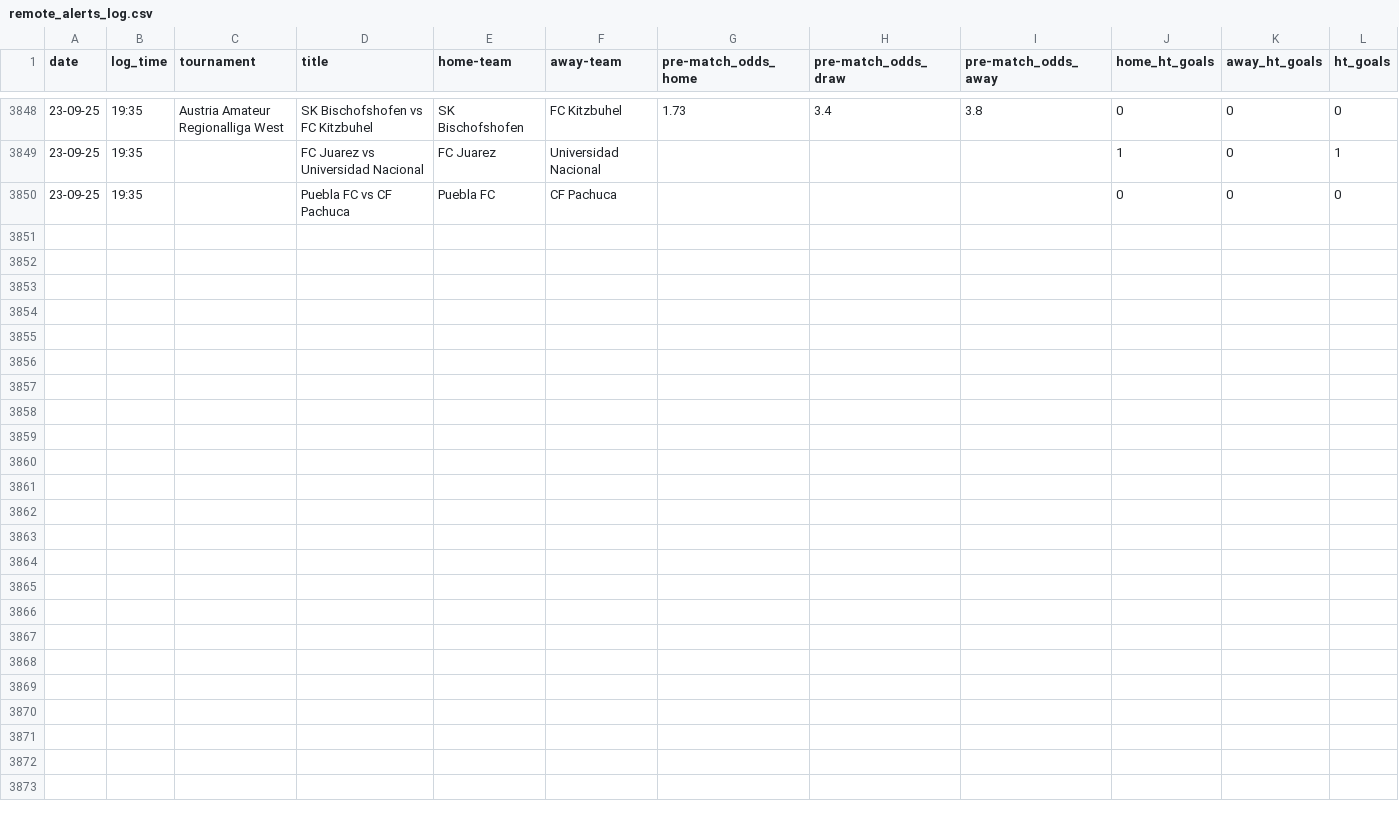
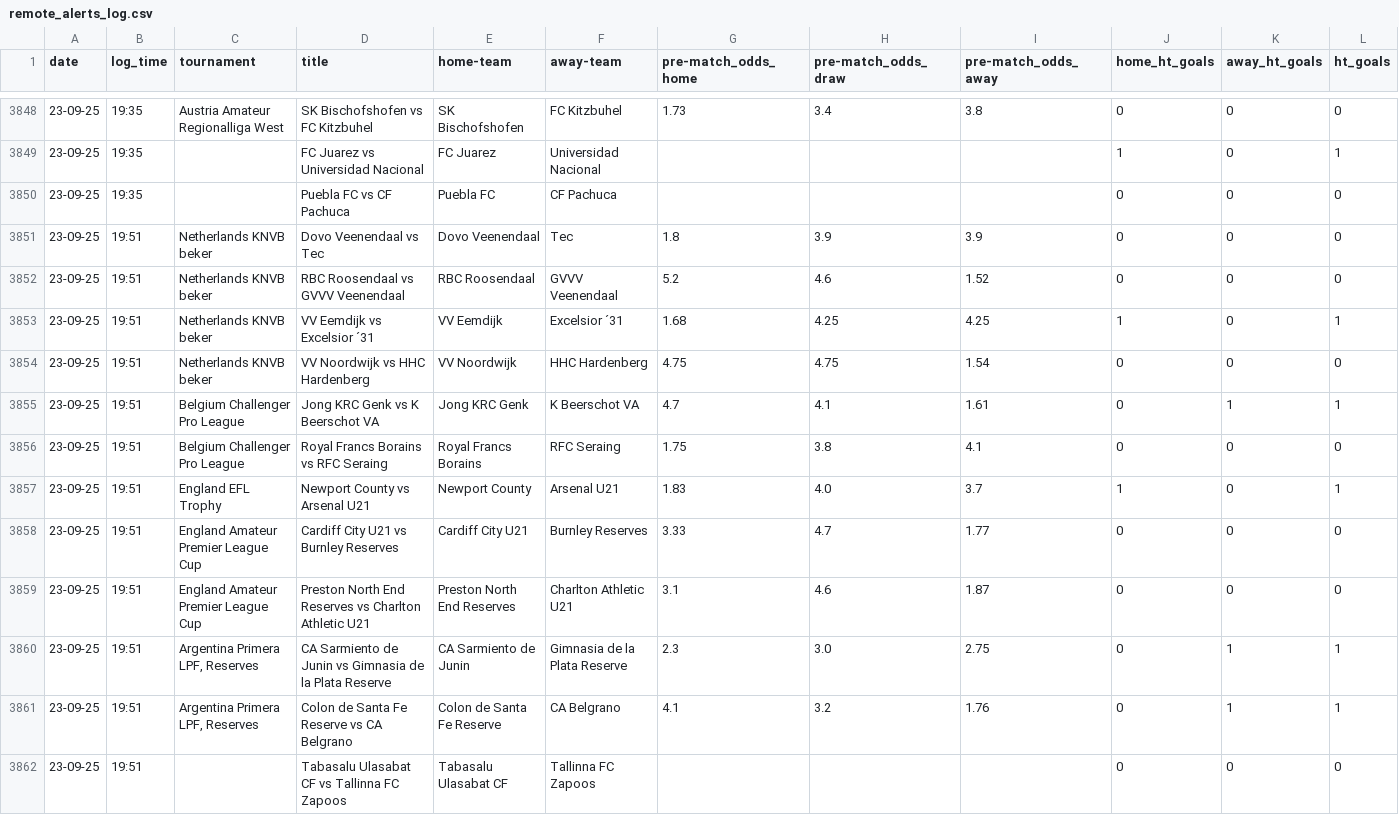
Before and after one commit to tomisile/atom, a CSV file: remote_alerts_log.csv, drawn as a sheet; only a part is shown, gaps mark what is left out.

```diff
--- a/remote_alerts_log.csv
+++ b/remote_alerts_log.csv
@@ -3850 +3850,13 @@ date,log_time,tournament,title,home-team,away-team,pre-match_odds_home,pre-match
 23-09-25,19:35,,Puebla FC vs CF Pachuca,Puebla FC,CF Pachuca,,,,0,0,0
+23-09-25,19:51,Netherlands KNVB beker,Dovo Veenendaal vs Tec,Dovo Veenendaal,Tec,1.8,3.9,3.9,0,0,0
+23-09-25,19:51,Netherlands KNVB beker,RBC Roosendaal vs GVVV Veenendaal,RBC Roosendaal,GVVV Veenendaal,5.2,4.6,1.52,0,0,0
+23-09-25,19:51,Netherlands KNVB beker,VV Eemdijk vs Excelsior ´31,VV Eemdijk,Excelsior ´31,1.68,4.25,4.25,1,0,1
+23-09-25,19:51,Netherlands KNVB beker,VV Noordwijk vs HHC Hardenberg,VV Noordwijk,HHC Hardenberg,4.75,4.75,1.54,0,0,0
+23-09-25,19:51,Belgium Challenger Pro League,Jong KRC Genk vs K Beerschot VA,Jong KRC Genk,K Beerschot VA,4.7,4.1,1.61,0,1,1
+23-09-25,19:51,Belgium Challenger Pro League,Royal Francs Borains vs RFC Seraing,Royal Francs Borains,RFC Seraing,1.75,3.8,4.1,0,0,0
+23-09-25,19:51,England EFL Trophy,Newport County vs Arsenal U21,Newport County,Arsenal U21,1.83,4.0,3.7,1,0,1
+23-09-25,19:51,England Amateur Premier League Cup,Cardiff City U21 vs Burnley Reserves,Cardiff City U21,Burnley Reserves,3.33,4.7,1.77,0,0,0
+23-09-25,19:51,England Amateur Premier League Cup,Preston North End Reserves vs Charlton Athletic U21,Preston North End Reserves,Charlton Athletic U21,3.1,4.6,1.87,0,0,0
+23-09-25,19:51,"Argentina Primera LPF, Reserves",CA Sarmiento de Junin vs Gimnasia de la Plata Reserve,CA Sarmiento de Junin,Gimnasia de la Plata Reserve,2.3,3.0,2.75,0,1,1
+23-09-25,19:51,"Argentina Primera LPF, Reserves",Colon de Santa Fe Reserve vs CA Belgrano,Colon de Santa Fe Reserve,CA Belgrano,4.1,3.2,1.76,0,1,1
+23-09-25,19:51,,Tabasalu Ulasabat CF vs Tallinna FC Zapoos,Tabasalu Ulasabat CF,Tallinna FC Zapoos,,,,0,0,0
```
